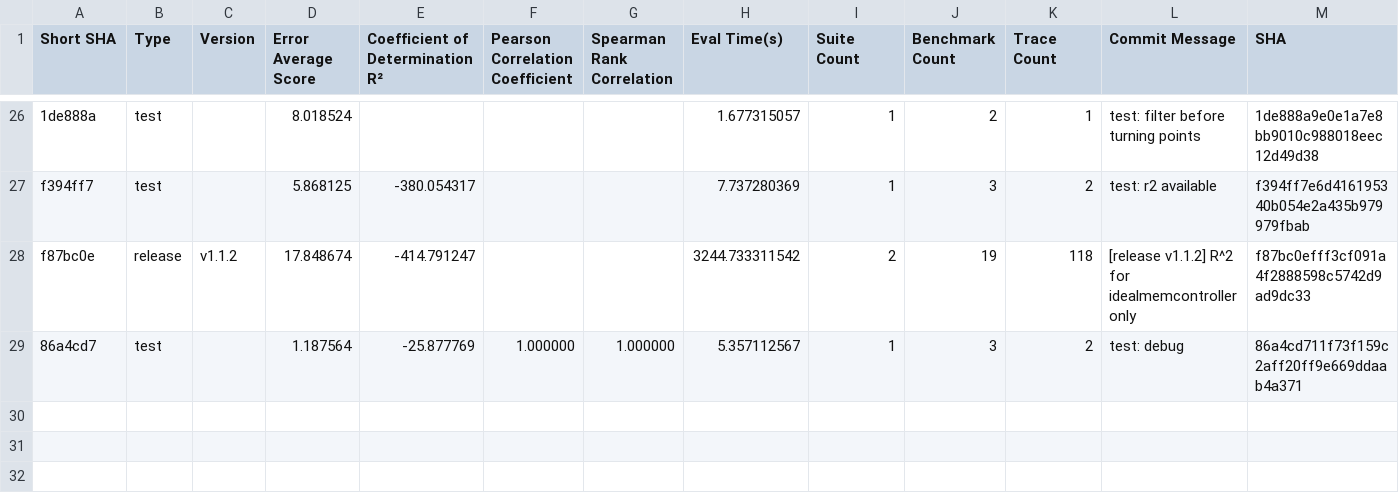
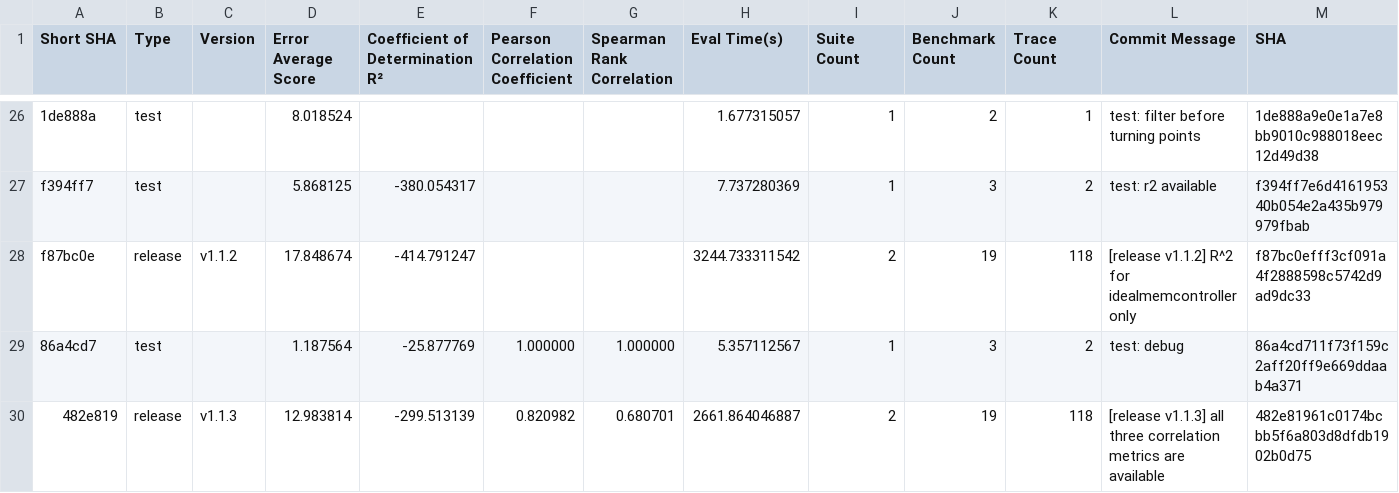
Before and after one commit to sarchlab/mgpusim, a CSV file: nvidia/eval/simulator_evaluation.csv, drawn as a sheet; only a part is shown, gaps mark what is left out; rows hold the shown columns only; the diff names each change by its address in the sheet, - before the commit and + after, or states it on an @@ line.

```diff
--- a/nvidia/eval/simulator_evaluation.csv
+++ b/nvidia/eval/simulator_evaluation.csv
+row 30: 482e819 | release | v1.1.3 | 12.983814 | -299.513139 | 0.820982 | 0.680701 | 2661.864046887 | 2 | 19 | 118 | [release v1.1.3] all three correlation metrics are available | 482e81961c0174bcbb5f6a803d8dfdb1902b0d75
```
Also changed, not shown: 2 other files.
